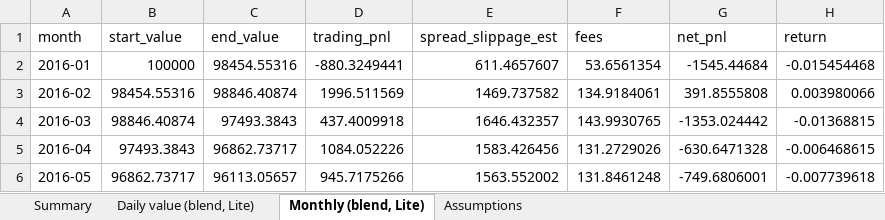
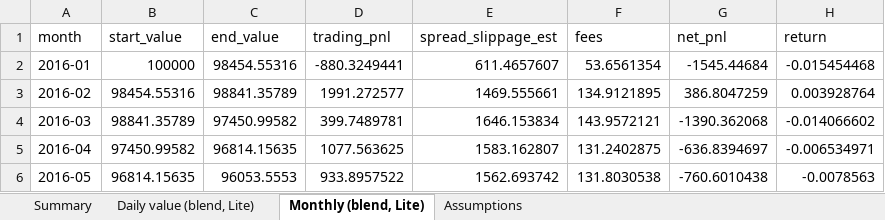
Before and after one commit to ASCoding11/Quant-Trading, an Excel workbook: research_data/ibkr/intraday_edge_ibkr_no_trades.xlsx, sheet Monthly (blend, Lite), drawn as a sheet; only a part is shown; values as stored, in another font and other column widths than the file's, no borders; the diff covers the shown part only; the diff names each change by its address in the sheet, - before the commit and + after, or states it on an @@ line.

```diff
--- a/research_data/ibkr/intraday_edge_ibkr_no_trades.xlsx (sheet Monthly (blend, Lite))
+++ b/research_data/ibkr/intraday_edge_ibkr_no_trades.xlsx (sheet Monthly (blend, Lite))
-C3 (end_value): 98846.40874
+C3 (end_value): 98841.35789
-D3 (trading_pnl): 1996.511569
+D3 (trading_pnl): 1991.272577
-E3 (spread_slippage_est): 1469.737582
+E3 (spread_slippage_est): 1469.555661
-F3 (fees): 134.9184061
+F3 (fees): 134.9121895
-G3 (net_pnl): 391.8555808
+G3 (net_pnl): 386.8047259
-H3 (return): 0.003980066
+H3 (return): 0.003928764
-B4 (start_value): 98846.40874
+B4 (start_value): 98841.35789
-C4 (end_value): 97493.3843
+C4 (end_value): 97450.99582
-D4 (trading_pnl): 437.4009918
+D4 (trading_pnl): 399.7489781
-E4 (spread_slippage_est): 1646.432357
+E4 (spread_slippage_est): 1646.153834
-F4 (fees): 143.9930765
+F4 (fees): 143.9572121
-G4 (net_pnl): -1353.024442
+G4 (net_pnl): -1390.362068
-H4 (return): -0.01368815
+H4 (return): -0.014066602
-B5 (start_value): 97493.3843
+B5 (start_value): 97450.99582
-C5 (end_value): 96862.73717
+C5 (end_value): 96814.15635
-D5 (trading_pnl): 1084.052226
+D5 (trading_pnl): 1077.563625
-E5 (spread_slippage_est): 1583.426456
+E5 (spread_slippage_est): 1583.162807
-F5 (fees): 131.2729026
+F5 (fees): 131.2402875
-G5 (net_pnl): -630.6471328
+G5 (net_pnl): -636.8394697
-H5 (return): -0.006468615
+H5 (return): -0.006534971
-B6 (start_value): 96862.73717
+B6 (start_value): 96814.15635
-C6 (end_value): 96113.05657
+C6 (end_value): 96053.5553
-D6 (trading_pnl): 945.7175266
+D6 (trading_pnl): 933.8957522
-E6 (spread_slippage_est): 1563.552002
+E6 (spread_slippage_est): 1562.693742
-F6 (fees): 131.8461248
+F6 (fees): 131.8030538
-G6 (net_pnl): -749.6806001
+G6 (net_pnl): -760.6010438
-H6 (return): -0.007739618
+H6 (return): -0.0078563
```
Also changed, not shown: 875 edited cells elsewhere in this sheet, sheet Daily value (blend, Lite), sheet Summary, sheet Assumptions.
